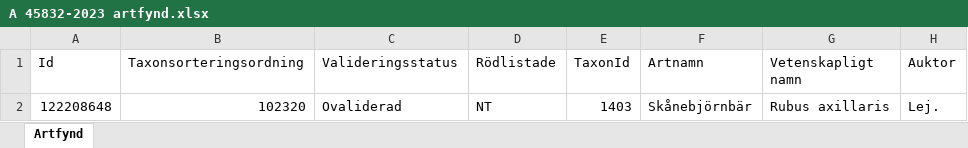
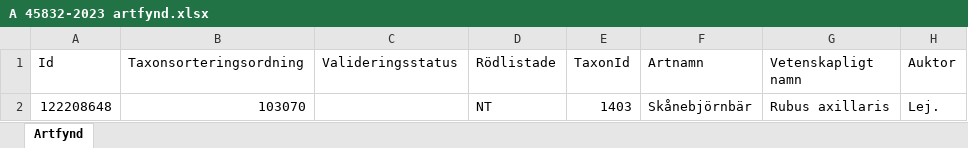
Before and after one commit to klasma/Logging_1283, an Excel workbook: artfynd/A 45832-2023 artfynd.xlsx, sheet Artfynd, drawn as a sheet; only a part is shown; values as stored, in another font and other column widths than the file's, no borders; the diff names each change by its address in the sheet, - before the commit and + after, or states it on an @@ line.

```diff
--- a/artfynd/A 45832-2023 artfynd.xlsx (sheet Artfynd)
+++ b/artfynd/A 45832-2023 artfynd.xlsx (sheet Artfynd)
-B2 (Taxonsorteringsordning): 102320
+B2 (Taxonsorteringsordning): 103070
-C2 (Valideringsstatus): Ovaliderad
+C2 (Valideringsstatus): (empty)
```
Also changed, not shown: artfynd/A 13467-2023 artfynd.xlsx, artfynd/A 45325-2025 artfynd.xlsx, 15 other files.
